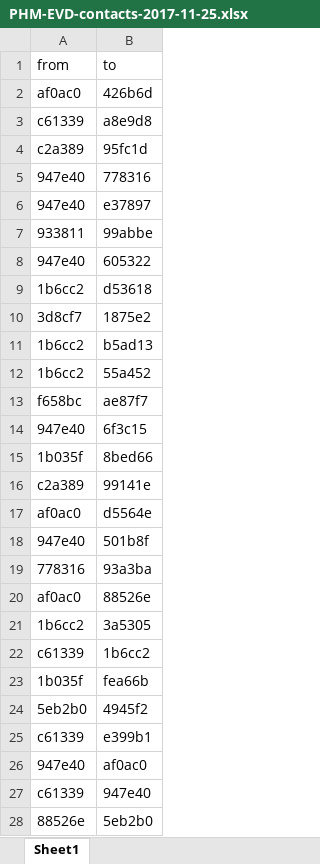
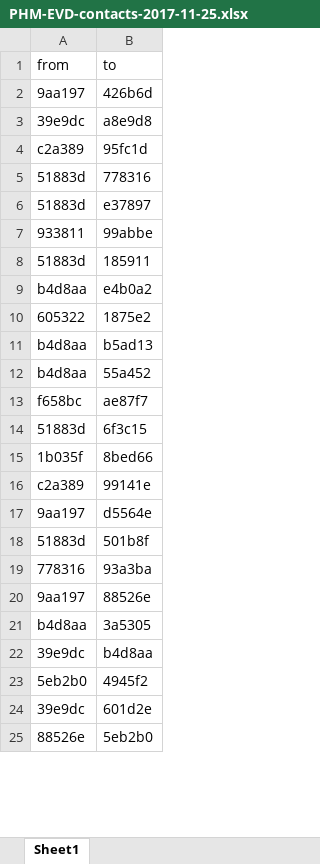
Before and after one commit to reconhub/learn, an Excel workbook: static/data/PHM-EVD-contacts-2017-11-25.xlsx, sheet Sheet1, drawn as a sheet; only a part is shown; values as stored, in another font and other column widths than the file's, no borders; removed rows and columns are numbered as before the commit, all else as after; the diff covers the shown part only; the diff names each change by its address in the sheet, - before the commit and + after, or states it on an @@ line.

Commit message:
new versions of the data

```diff
--- a/static/data/PHM-EVD-contacts-2017-11-25.xlsx (sheet Sheet1)
+++ b/static/data/PHM-EVD-contacts-2017-11-25.xlsx (sheet Sheet1)
-A2 (from): af0ac0
+A2 (from): 9aa197
-A3 (from): c61339
+A3 (from): 39e9dc
-A5:A6 (from): 947e40
+A5:A6 (from): 51883d
-row 8: 947e40 | 605322
-row 9: 1b6cc2 | d53618
+row 8: 51883d | 185911
+row 9: b4d8aa | e4b0a2
-A10 (from): 3d8cf7
+A10 (from): 605322
-A11:A12 (from): 1b6cc2
+A11:A12 (from): b4d8aa
-A14 (from): 947e40
+A14 (from): 51883d
-A17 (from): af0ac0
+A17 (from): 9aa197
-A18 (from): 947e40
+A18 (from): 51883d
-A20 (from): af0ac0
+A20 (from): 9aa197
-A21 (from): 1b6cc2
+A21 (from): b4d8aa
-row 22: c61339 | 1b6cc2
-row 23: 1b035f | fea66b
+row 22: 39e9dc | b4d8aa
-row 25: c61339 | e399b1
-row 26: 947e40 | af0ac0
-row 27: c61339 | 947e40
+row 24: 39e9dc | 601d2e
```
Also changed, not shown: 4 added rows, 5 removed rows and 3 edited cells elsewhere in this sheet, static/data/PHM-EVD-contacts-2017-10-27.xlsx, static/data/PHM-EVD-linelist-2017-10-27.xlsx, 1 other file.
